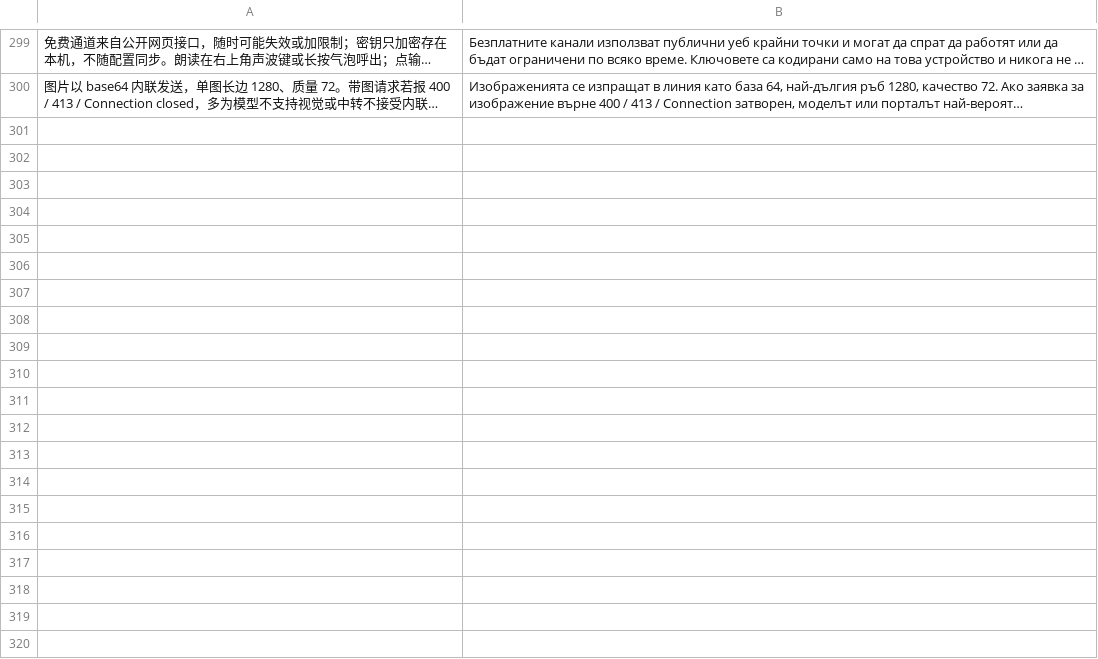
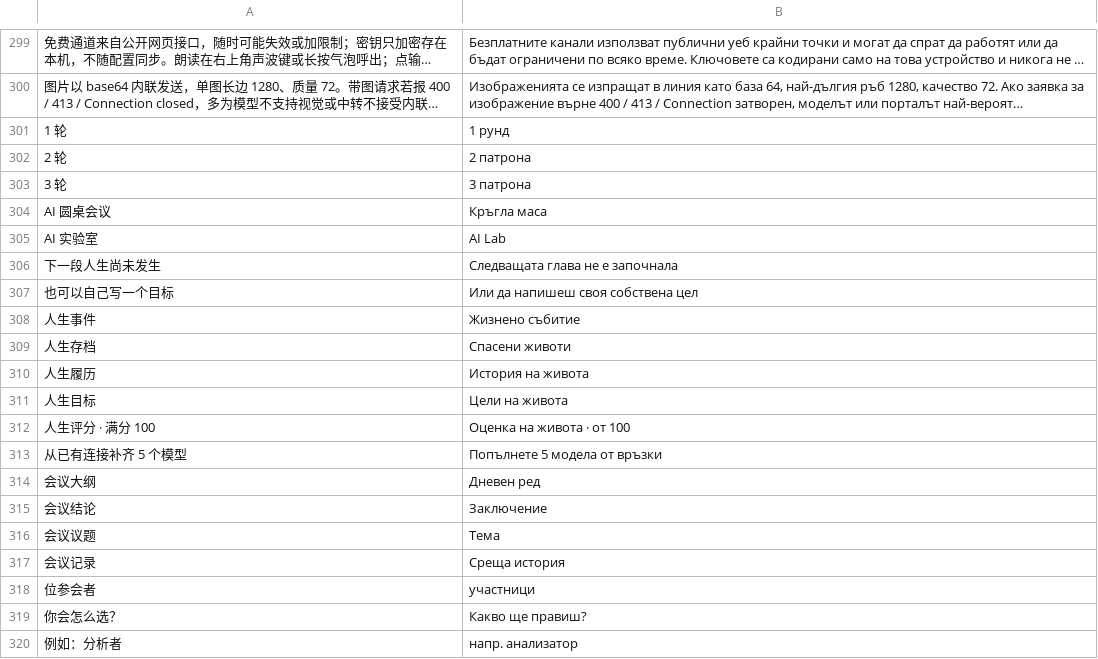
Before and after one commit to asujdgg/aigent, a TSV file: assets/i18n/bg.tsv, drawn as a sheet; only a part is shown, gaps mark what is left out; long unchanged cells end in …; the diff covers the shown part only; the diff names each change by its address in the sheet, - before the commit and + after, or states it on an @@ line.

```diff
--- a/assets/i18n/bg.tsv
+++ b/assets/i18n/bg.tsv
+row 301: 1 轮 | 1 рунд
+row 302: 2 轮 | 2 патрона
+row 303: 3 轮 | 3 патрона
+row 304: AI 圆桌会议 | Кръгла маса
+row 305: AI 实验室 | AI Lab
+row 306: 下一段人生尚未发生 | Следващата глава не е започнала
+row 307: 也可以自己写一个目标 | Или да напишеш своя собствена цел
+row 308: 人生事件 | Жизнено събитие
+row 309: 人生存档 | Спасени животи
+row 310: 人生履历 | История на живота
+row 311: 人生目标 | Цели на живота
+row 312: 人生评分 · 满分 100 | Оценка на живота · от 100
+row 313: 从已有连接补齐 5 个模型 | Попълнете 5 модела от връзки
+row 314: 会议大纲 | Дневен ред
+row 315: 会议结论 | Заключение
+row 316: 会议议题 | Тема
+row 317: 会议记录 | Среща история
+row 318: 位参会者 | участници
+row 319: 你会怎么选？ | Какво ще правиш?
+row 320: 例如：分析者 | напр. анализатор
```
Also changed, not shown: 79 added rows elsewhere in this file, assets/i18n/el.tsv, assets/i18n/fa.tsv, 55 other files.
